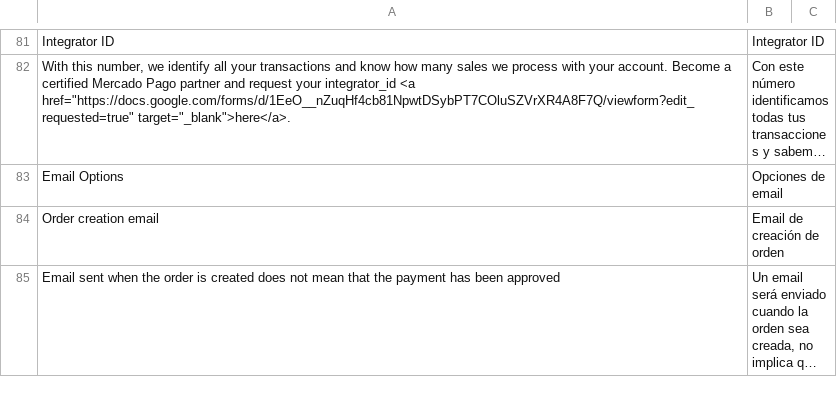
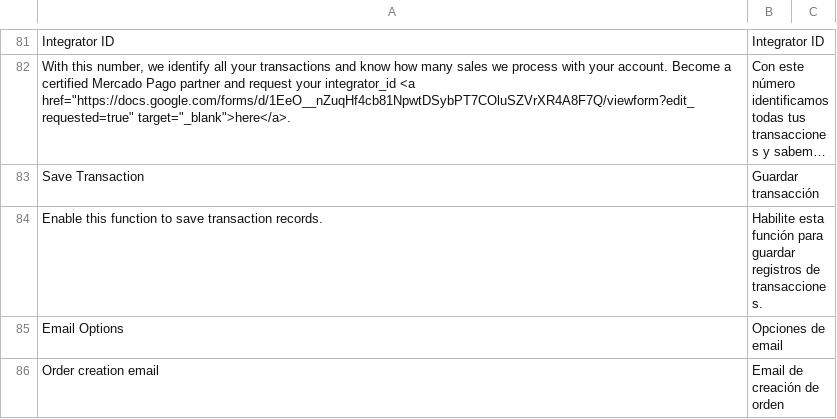
Before and after one commit to mercadopago/cart-magento2, a CSV file: src/MercadoPago/Core/i18n/es_AR.csv, drawn as a sheet; only a part is shown, gaps mark what is left out; the shorter side is filled out with more unchanged rows; long unchanged cells end in …; the diff names each change by its address in the sheet, - before the commit and + after, or states it on an @@ line.

Commit message:
Add translates and transaction create

```diff
--- a/src/MercadoPago/Core/i18n/es_AR.csv
+++ b/src/MercadoPago/Core/i18n/es_AR.csv
+row 83: Save Transaction | Guardar transacción
+row 84: Enable this function to save transaction records. | Habilite esta función para guardar registros de transacciones.
```
Also changed, not shown: src/MercadoPago/Core/i18n/es_CL.csv, src/MercadoPago/Core/i18n/es_CO.csv, 6 other files.
